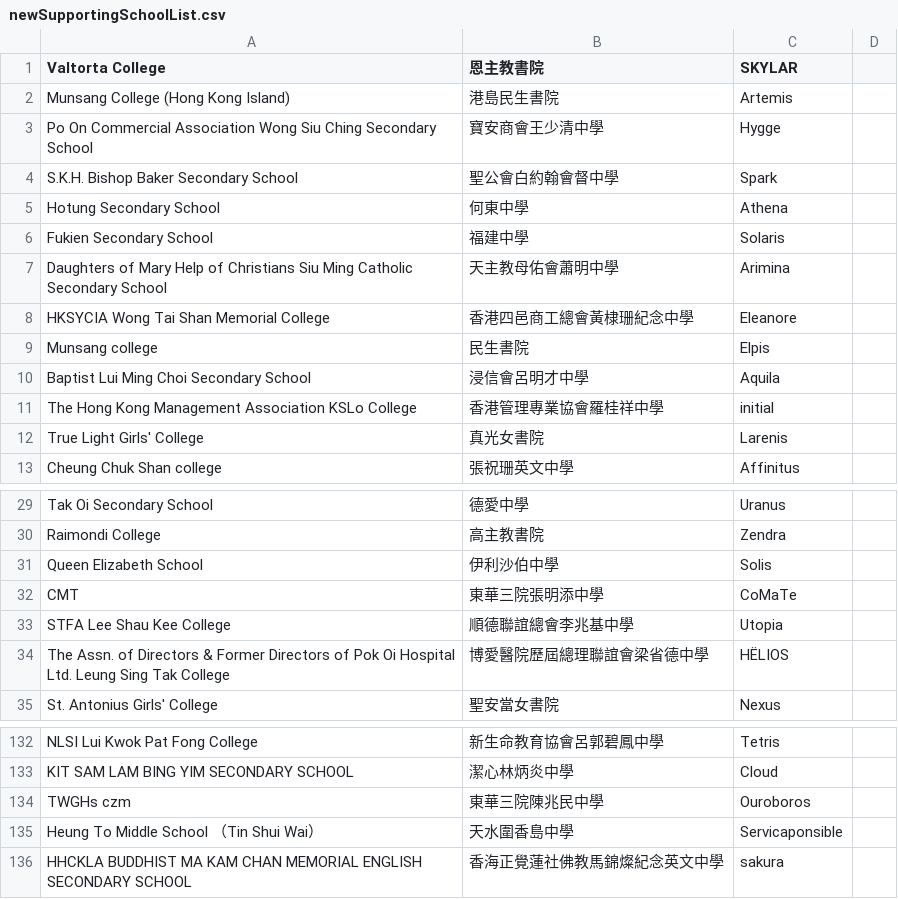
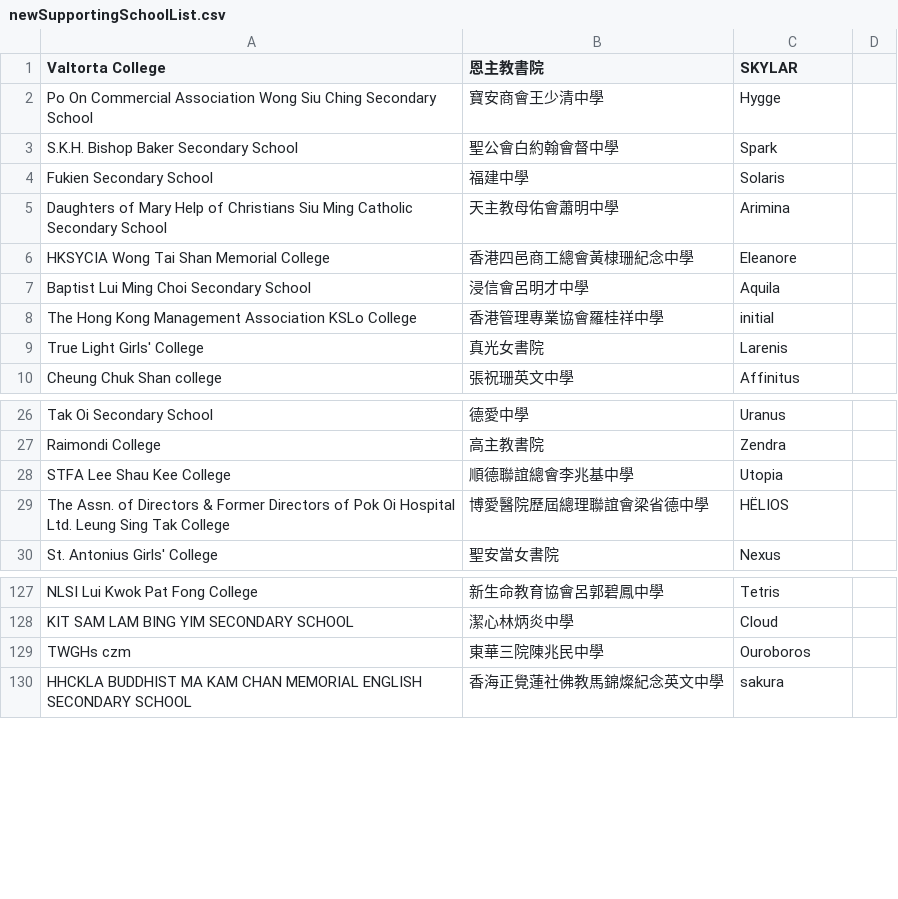
Before and after one commit to irisariuan/react-equinoia, a CSV file: src/private/newSupportingSchoolList.csv, drawn as a sheet; only a part is shown, gaps mark what is left out; the diff names each change by its address in the sheet, - before the commit and + after, or states it on an @@ line.

Commit message:
school list change

```diff
--- a/src/private/newSupportingSchoolList.csv
+++ b/src/private/newSupportingSchoolList.csv
-row 2: Munsang College (Hong Kong Island) | 港島民生書院 | Artemis
-row 5: Hotung Secondary School | 何東中學 | Athena
-row 9: Munsang college | 民生書院 | Elpis
-row 31: Queen Elizabeth School | 伊利沙伯中學 | Solis
-row 32: CMT | 東華三院張明添中學 | CoMaTe
-row 135: Heung To Middle School （Tin Shui Wai） | 天水圍香島中學 | Servicaponsible
```
